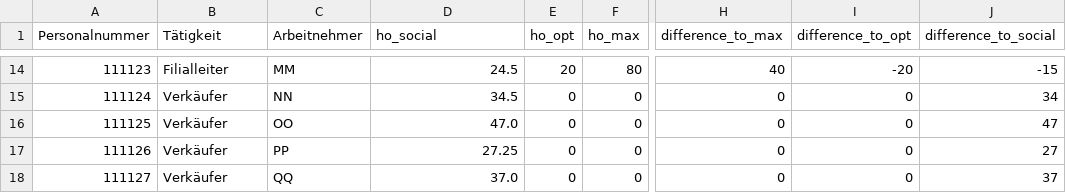
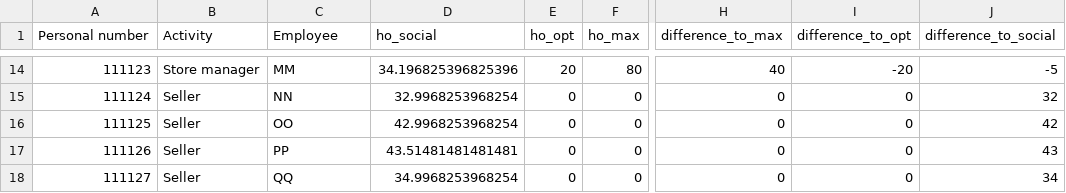
Before and after one commit to jjmatthiesen/HOMPA, a CSV file: results/results_sportGmbH.csv, drawn as a sheet; only a part is shown, gaps mark what is left out; the diff covers the shown part only; the diff names each change by its address in the sheet, - before the commit and + after, or states it on an @@ line.

```diff
--- a/results/results_sportGmbH.csv
+++ b/results/results_sportGmbH.csv
-A1: Personalnummer
+A1: Personal number
-B1: Tätigkeit
+B1: Activity
-C1: Arbeitnehmer
+C1: Employee
-B14 (Activity): Filialleiter
+B14 (Activity): Store manager
-D14 (ho_social): 24.5
+D14 (ho_social): 34.196825396825396
-J14 (difference_to_social): -15
+J14 (difference_to_social): -5
-B15:B18 (Activity): Verkäufer
+B15:B18 (Activity): Seller
-D15 (ho_social): 34.5
+D15 (ho_social): 32.9968253968254
-J15 (difference_to_social): 34
+J15 (difference_to_social): 32
-D16 (ho_social): 47.0
+D16 (ho_social): 42.9968253968254
-J16 (difference_to_social): 47
+J16 (difference_to_social): 42
-D17 (ho_social): 27.25
+D17 (ho_social): 43.51481481481481
-J17 (difference_to_social): 27
+J17 (difference_to_social): 43
-D18 (ho_social): 37.0
+D18 (ho_social): 34.9968253968254
-J18 (difference_to_social): 37
+J18 (difference_to_social): 34
```
Also changed, not shown: 32 edited cells elsewhere in this file, data/bankZweiAG/employee_input_bankZweiAG.csv, data/bankZweiAG/employees_bankZweiAG.csv, 4 other files.
